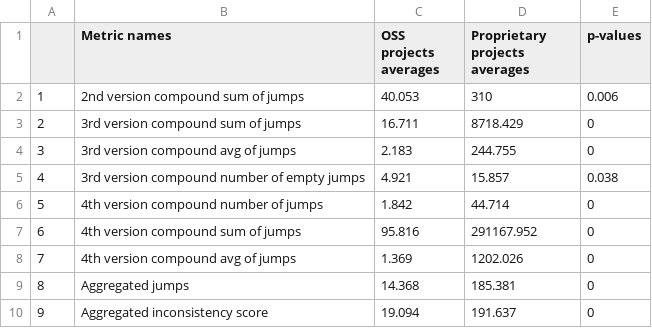
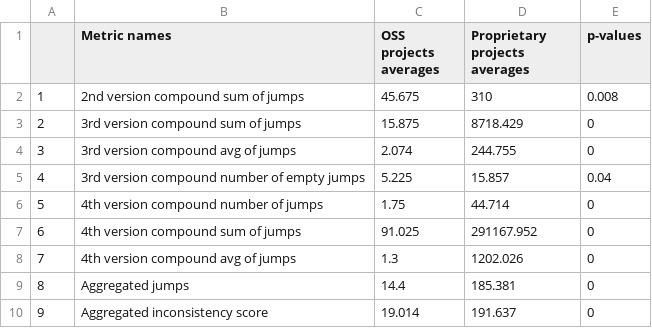
Before and after one commit to altern/VersionNumberingAnalyzer, a CSV file: data/oss_analysis_results.csv, drawn as a sheet.

```diff
--- a/data/oss_analysis_results.csv
+++ b/data/oss_analysis_results.csv
@@ -1,10 +1,10 @@
 ,Metric names,OSS projects averages,Proprietary projects averages,p-values
-1,2nd version compound sum of jumps,40.053,310,0.006
-2,3rd version compound sum of jumps,16.711,8718.429,0
-3,3rd version compound avg of jumps,2.183,244.755,0
-4,3rd version compound number of empty jumps,4.921,15.857,0.038
-5,4th version compound number of jumps,1.842,44.714,0
-6,4th version compound sum of jumps,95.816,291167.952,0
-7,4th version compound avg of jumps,1.369,1202.026,0
-8,Aggregated jumps,14.368,185.381,0
-9,Aggregated inconsistency score,19.094,191.637,0
+1,2nd version compound sum of jumps,45.675,310,0.008
+2,3rd version compound sum of jumps,15.875,8718.429,0
+3,3rd version compound avg of jumps,2.074,244.755,0
+4,3rd version compound number of empty jumps,5.225,15.857,0.04
+5,4th version compound number of jumps,1.75,44.714,0
+6,4th version compound sum of jumps,91.025,291167.952,0
+7,4th version compound avg of jumps,1.3,1202.026,0
+8,Aggregated jumps,14.4,185.381,0
+9,Aggregated inconsistency score,19.014,191.637,0
```
Also changed, not shown: data/age_analysis_results.csv, data/application_size_analysis_results.csv, 6 other files.
